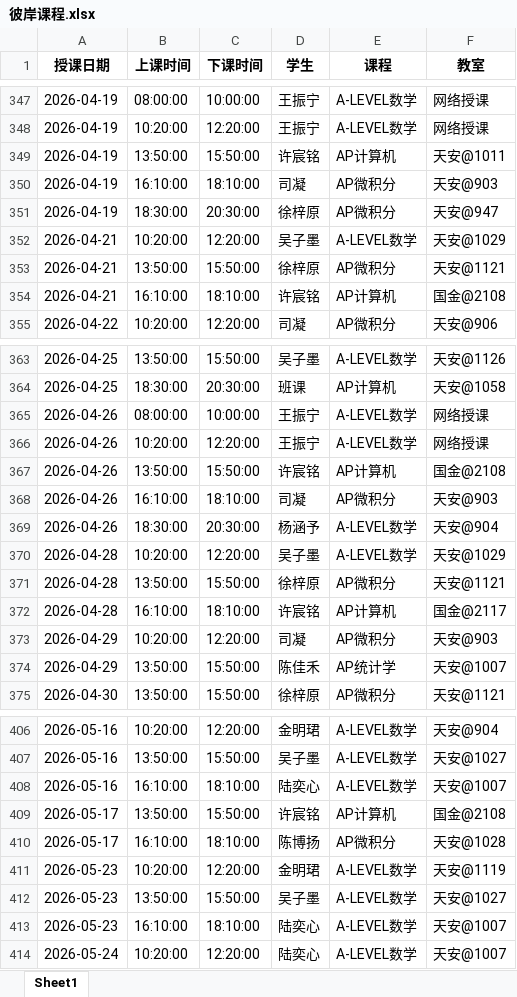
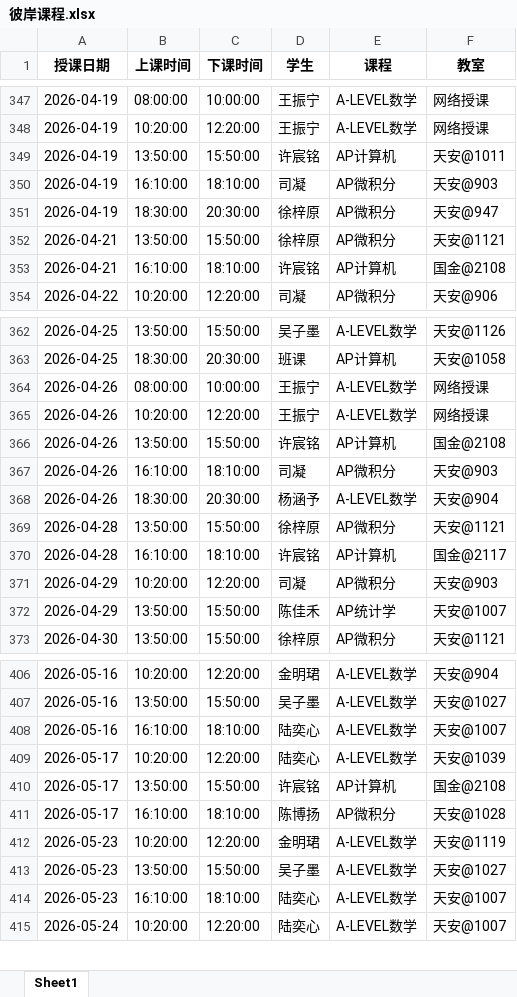
Before and after one commit to xiulikun/course-schedule, an Excel workbook: 彼岸课程.xlsx, sheet Sheet1, drawn as a sheet; only a part is shown, gaps mark what is left out; values as stored, in another font and other column widths than the file's, no borders; removed rows and columns are numbered as before the commit, all else as after; the diff covers the shown part only; the diff names each change by its address in the sheet, - before the commit and + after, or states it on an @@ line.

```diff
--- a/彼岸课程.xlsx (sheet Sheet1)
+++ b/彼岸课程.xlsx (sheet Sheet1)
-row 352: 2026-04-21 | 10:20:00 | 12:20:00 | 吴子墨 | A-LEVEL数学 | 天安@1029
-row 370: 2026-04-28 | 10:20:00 | 12:20:00 | 吴子墨 | A-LEVEL数学 | 天安@1029
+row 409: 2026-05-17 | 10:20:00 | 12:20:00 | 陆奕心 | A-LEVEL数学 | 天安@1039
```
Also changed, not shown: 4 added rows, 2 removed rows and 1 edited cell elsewhere in this sheet.
